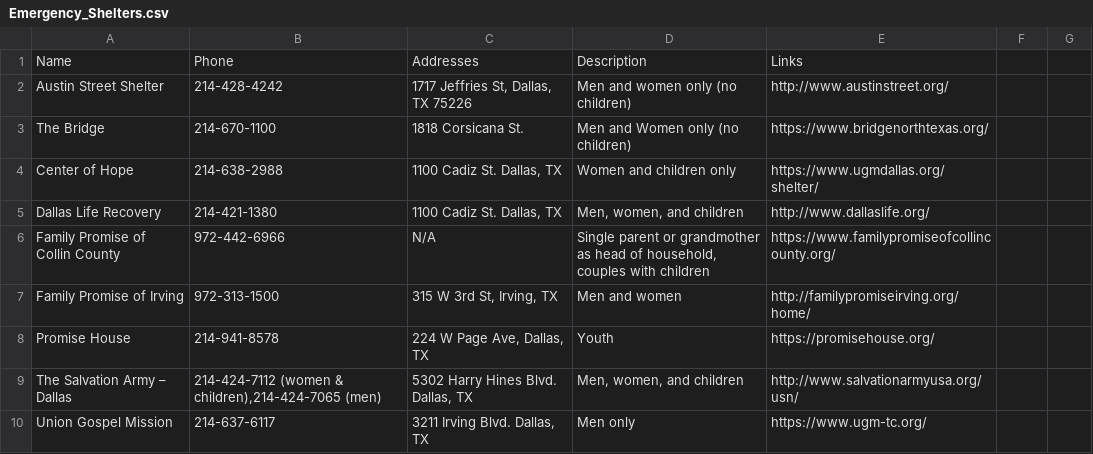
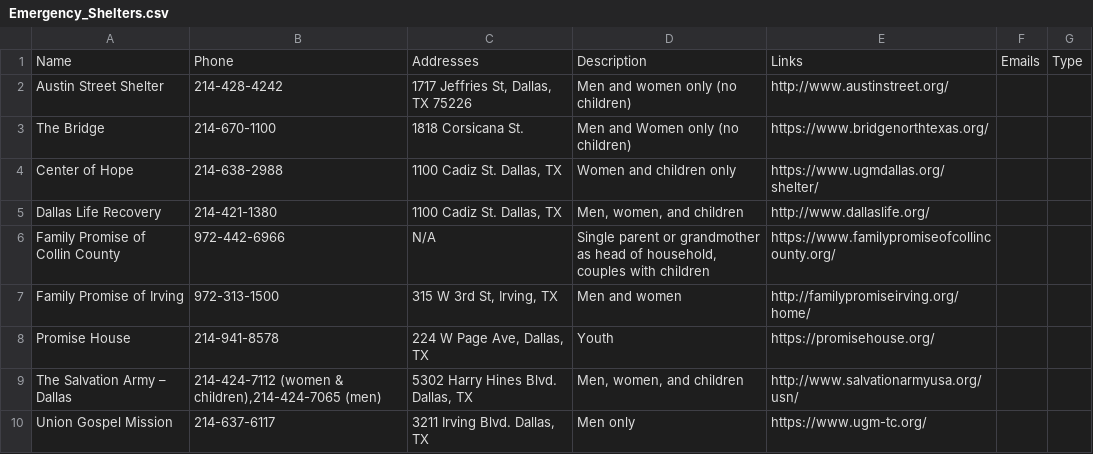
Before and after one commit to UTDallasEPICS/hope-restored, a CSV file: admin/static/client_files/family-gateway/Emergency_Shelters.csv, drawn as a sheet.

```diff
--- a/admin/static/client_files/family-gateway/Emergency_Shelters.csv
+++ b/admin/static/client_files/family-gateway/Emergency_Shelters.csv
@@ -1,2 +1,2 @@
-Name,Phone,Addresses,Description,Links
+Name,Phone,Addresses,Description,Links,Emails,Type
 Austin Street Shelter,214-428-4242,"1717 Jeffries St, Dallas, TX 75226",Men and women only (no children),http://www.austinstreet.org/
```
Also changed, not shown: admin/static/client_files/family-gateway/Counseling_Services.csv, admin/static/client_files/family-gateway/Crisis.csv, 16 other files.
